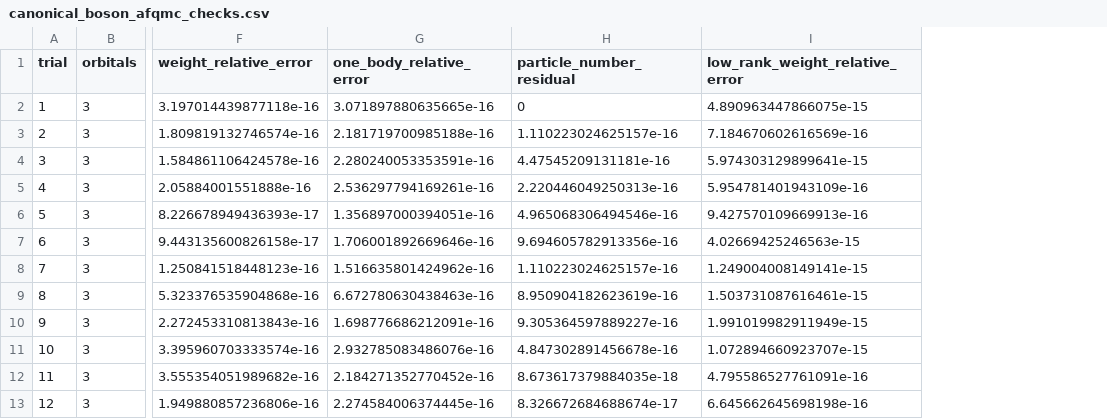
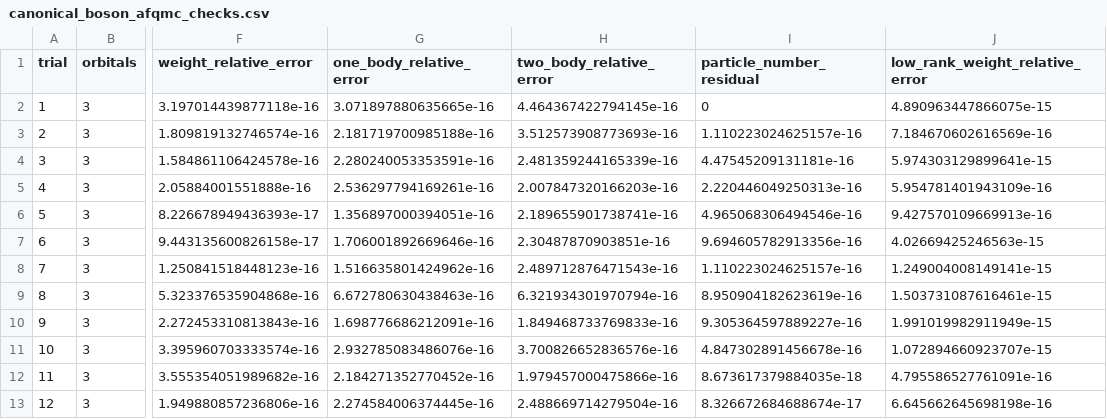
Before and after one commit to YinkaiYu/BAFQMC-paper, a CSV file: docs/research_reports/2026-07-26_updated_note_full_enumeration/tables/canonical_boson_afqmc_checks.csv, drawn as a sheet; only a part is shown, gaps mark what is left out; the diff names each change by its address in the sheet, - before the commit and + after, or states it on an @@ line.

```diff
--- a/docs/research_reports/2026-07-26_updated_note_full_enumeration/tables/canonical_boson_afqmc_checks.csv
+++ b/docs/research_reports/2026-07-26_updated_note_full_enumeration/tables/canonical_boson_afqmc_checks.csv
+column H (two_body_relative_error), rows 2-13: 4.464367422794145e-16 | 3.512573908773693e-16 | 2.481359244165339e-16 | 2.007847320166203e-16 | 2.189655901738741e-16 | 2.30487870903851e-16 | 2.489712876471543e-16 | 6.321934301970794e-16 | 1.849468733769833e-16 | 3.700826652836576e-16 | 1.979457000475866e-16 | 2.488669714279504e-16
```
Also changed, not shown: 27 other files.
